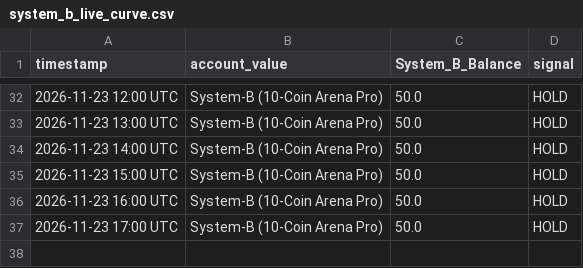
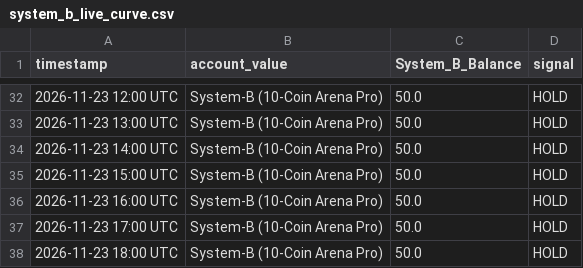
Before and after one commit to dk100377-max/five-layer-guardian-bot, a CSV file: system_b_live_curve.csv, drawn as a sheet; only a part is shown, gaps mark what is left out.

```diff
--- a/system_b_live_curve.csv
+++ b/system_b_live_curve.csv
@@ -37 +37,2 @@ timestamp,account_value,System_B_Balance,signal
 2026-11-23 17:00 UTC,System-B (10-Coin Arena Pro),50.0,HOLD
+2026-11-23 18:00 UTC,System-B (10-Coin Arena Pro),50.0,HOLD
```
Also changed, not shown: 1 other file.
